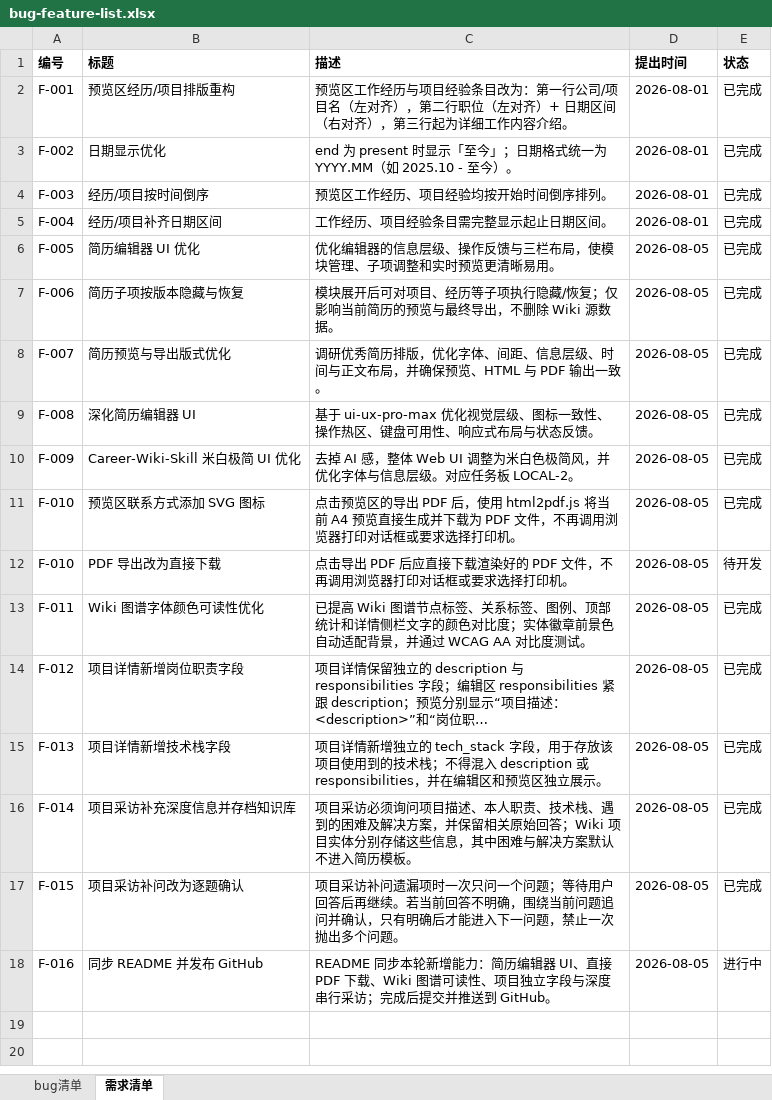
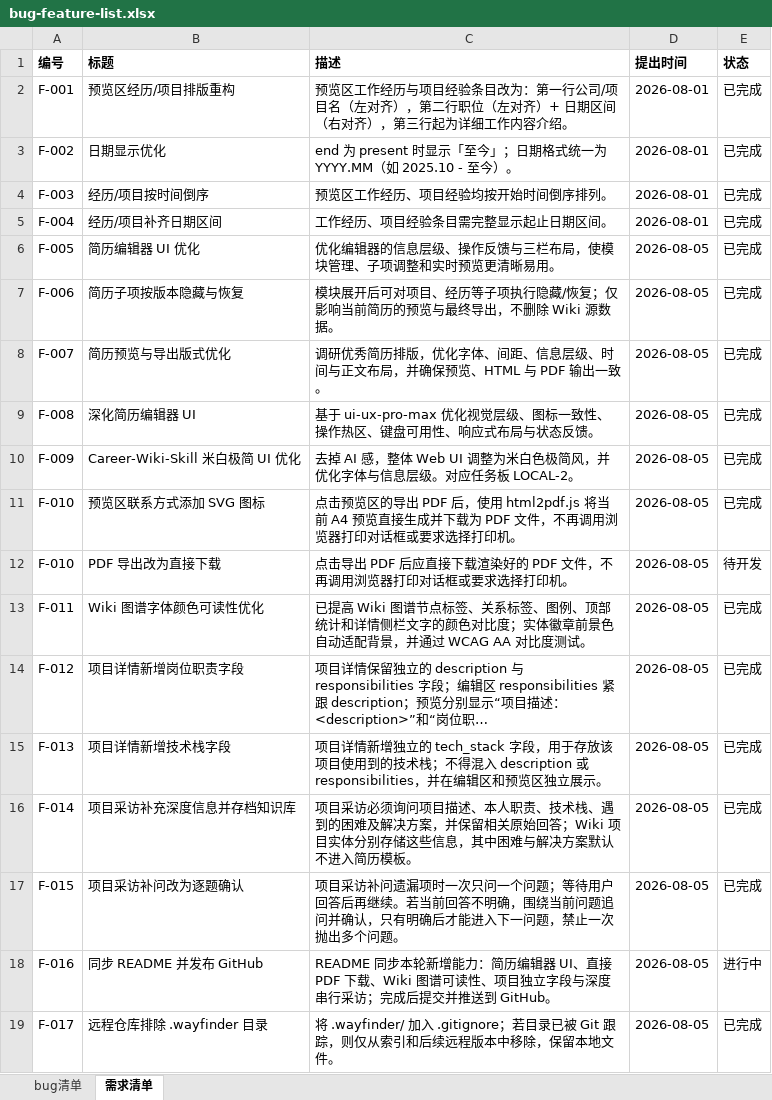
Before and after one commit to eachuwang/career-wiki-skill, an Excel workbook: docs/bug-feature-list.xlsx, sheet 需求清单, drawn as a sheet; long unchanged cells end in …; values as stored, in another font and other column widths than the file's, no borders; the diff names each change by its address in the sheet, - before the commit and + after, or states it on an @@ line.

Commit message:
chore: 从远程仓库排除 wayfinder

```diff
--- a/docs/bug-feature-list.xlsx (sheet 需求清单)
+++ b/docs/bug-feature-list.xlsx (sheet 需求清单)
+row 19: F-017 | 远程仓库排除 .wayfinder 目录 | 将 .wayfinder/ 加入 .gitignore；若目录已被 Git 跟踪，则仅从索引和后续远程版本中移除，保留本地文件。 | 2026-08-05 | 已完成
```
Also changed, not shown: 13 other files.
